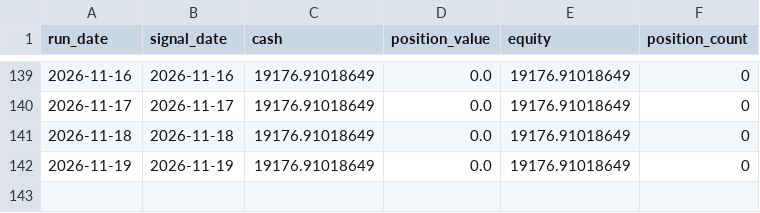
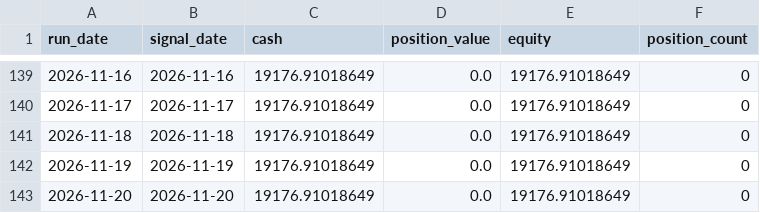
Before and after one commit to pengin01/stock-trading-system, a CSV file: equity_v624.csv, drawn as a sheet; only a part is shown, gaps mark what is left out.

```diff
--- a/equity_v624.csv
+++ b/equity_v624.csv
@@ -142 +142,2 @@ run_date,signal_date,cash,position_value,equity,position_count
 2026-11-19,2026-11-19,19176.91018649,0.0,19176.91018649,0
+2026-11-20,2026-11-20,19176.91018649,0.0,19176.91018649,0
```
Also changed, not shown: 1 other file.
